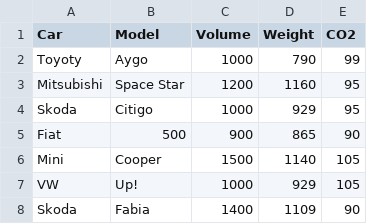
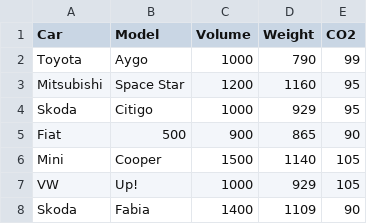
Before and after one commit to coder-napthali/P1-Regression-Analysis, a CSV file: cars.csv.csv, drawn as a sheet; only a part is shown.

Commit message:
Update cars.csv.csv

```diff
--- a/cars.csv.csv
+++ b/cars.csv.csv
@@ -1,3 +1,3 @@
 Car,Model,Volume,Weight,CO2
-Toyoty,Aygo,1000,790,99
+Toyota,Aygo,1000,790,99
 Mitsubishi,Space Star,1200,1160,95
```
